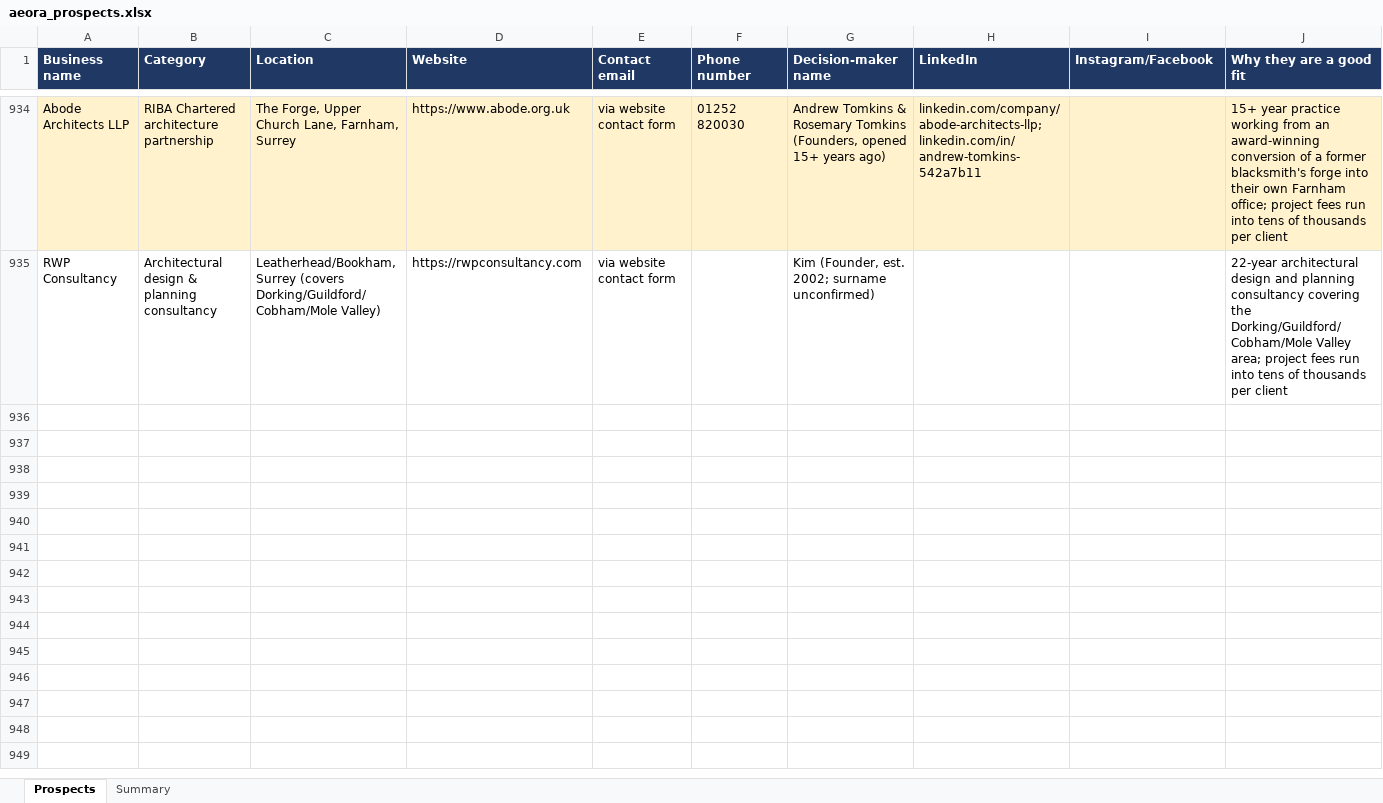
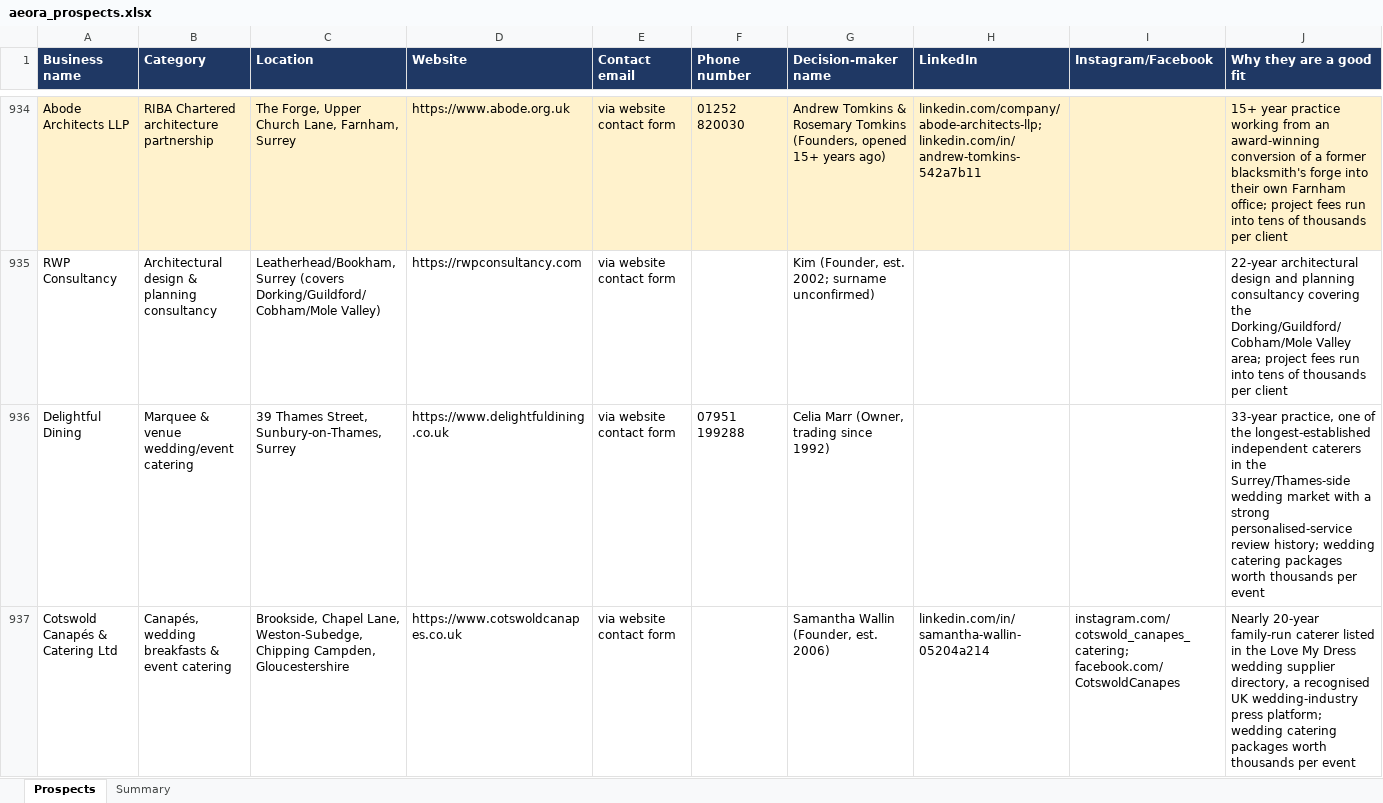
Before and after one commit to houghtonstudioco-afk/Houghton-property-partners, an Excel workbook: prospects/aeora_prospects.xlsx, sheet Prospects, drawn as a sheet; only a part is shown, gaps mark what is left out; values as stored, in another font and other column widths than the file's, no borders; rows hold the shown columns only; the diff covers the shown part only; the diff names each change by its address in the sheet, - before the commit and + after, or states it on an @@ line.

```diff
--- a/prospects/aeora_prospects.xlsx (sheet Prospects)
+++ b/prospects/aeora_prospects.xlsx (sheet Prospects)
+row 936: Delightful Dining | Marquee & venue wedding/event catering | 39 Thames Street, Sunbury-on-Thames, Surrey | https://www.delightfuldining.co.uk | via website contact form | 07951 199288 | Celia Marr (Owner, trading since 1992) |  |  | 33-year practice, one of the longest-established independent caterers in the Surrey/Thames-side wedding market with a strong personalised-service review history; wedding catering packages worth thousands per event
+row 937: Cotswold Canapés & Catering Ltd | Canapés, wedding breakfasts & event catering | Brookside, Chapel Lane, Weston-Subedge, Chipping Campden, Gloucestershire | https://www.cotswoldcanapes.co.uk | via website contact form |  | Samantha Wallin (Founder, est. 2006) | linkedin.com/in/samantha-wallin-05204a214 | instagram.com/cotswold_canapes_catering; facebook.com/CotswoldCanapes | Nearly 20-year family-run caterer listed in the Love My Dress wedding supplier directory, a recognised UK wedding-industry press platform; wedding catering packages worth thousands per event
```
Also changed, not shown: 1 added row elsewhere in this sheet, sheet Summary, 2 other files.
